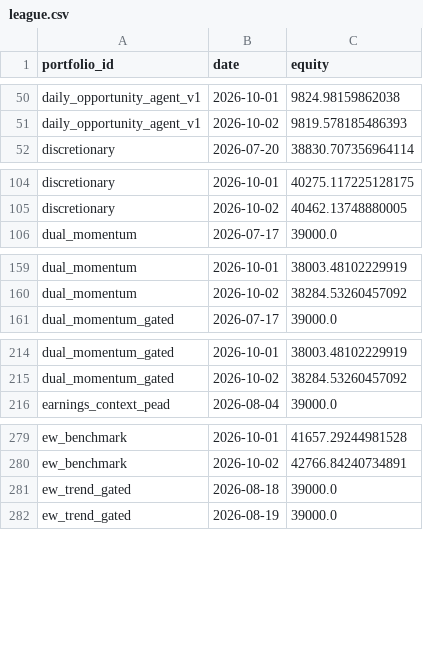
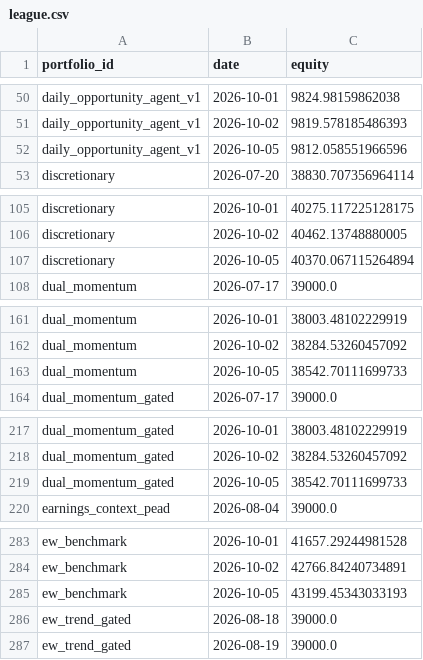
Before and after one commit to ong6/trading-engine, a CSV file: data/reports/league.csv, drawn as a sheet; only a part is shown, gaps mark what is left out; the diff covers the shown part only.

```diff
--- a/data/reports/league.csv
+++ b/data/reports/league.csv
@@ -51,2 +51,3 @@ daily_opportunity_agent_v1,2026-10-01,9824.98159862038
 daily_opportunity_agent_v1,2026-10-02,9819.578185486393
+daily_opportunity_agent_v1,2026-10-05,9812.058551966596
 discretionary,2026-07-20,38830.707356964114
@@ -105,2 +106,3 @@ discretionary,2026-10-01,40275.117225128175
 discretionary,2026-10-02,40462.13748880005
+discretionary,2026-10-05,40370.067115264894
 dual_momentum,2026-07-17,39000.0
@@ -160,2 +162,3 @@ dual_momentum,2026-10-01,38003.48102229919
 dual_momentum,2026-10-02,38284.53260457092
+dual_momentum,2026-10-05,38542.70111699733
 dual_momentum_gated,2026-07-17,39000.0
@@ -215,2 +218,3 @@ dual_momentum_gated,2026-10-01,38003.48102229919
 dual_momentum_gated,2026-10-02,38284.53260457092
+dual_momentum_gated,2026-10-05,38542.70111699733
 earnings_context_pead,2026-08-04,39000.0
@@ -280,2 +284,3 @@ ew_benchmark,2026-10-01,41657.29244981528
 ew_benchmark,2026-10-02,42766.84240734891
+ew_benchmark,2026-10-05,43199.45343033193
 ew_trend_gated,2026-08-18,39000.0
```
Also changed, not shown: 20 added rows elsewhere in this file, 10 other files.
